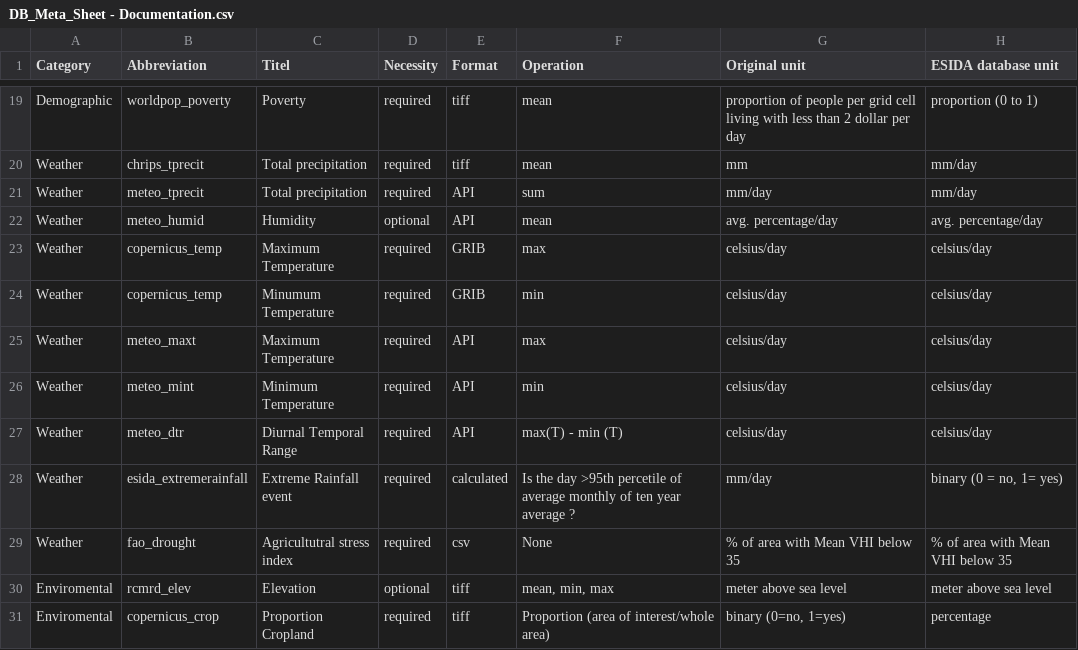
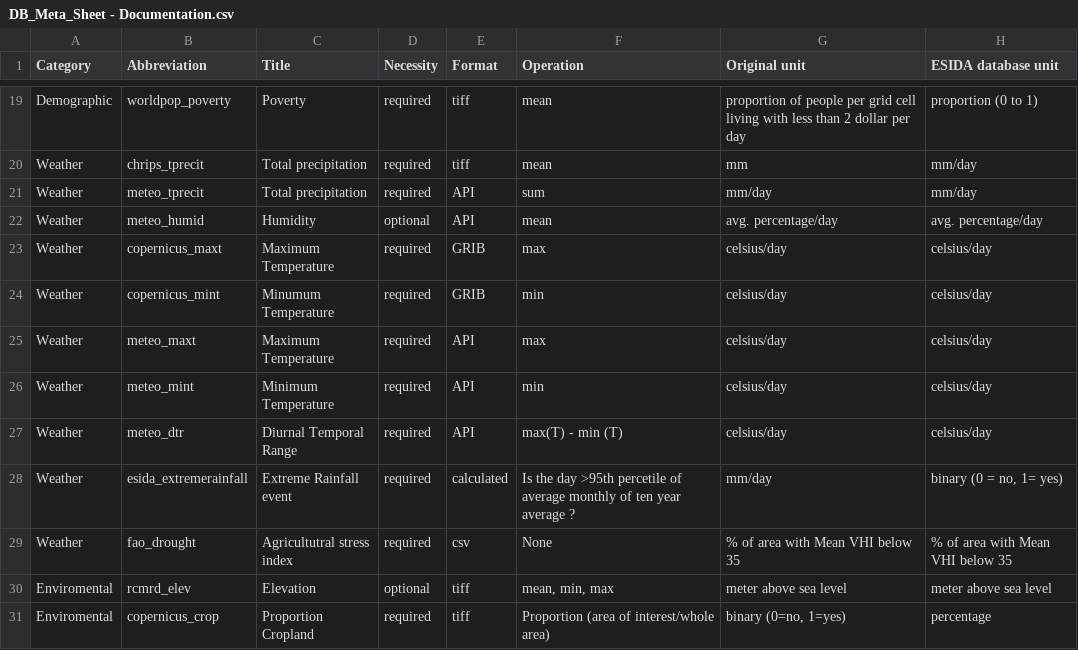
Before and after one commit to MARS-Group-HAW/esida-db, a CSV file: input/meta_data/DB_Meta_Sheet - Documentation.csv, drawn as a sheet; only a part is shown, gaps mark what is left out; the diff names each change by its address in the sheet, - before the commit and + after, or states it on an @@ line.

Commit message:
chore: typo

```diff
--- a/input/meta_data/DB_Meta_Sheet - Documentation.csv
+++ b/input/meta_data/DB_Meta_Sheet - Documentation.csv
-C1: Titel
+C1: Title
-B23 (Abbreviation): copernicus_temp
+B23 (Abbreviation): copernicus_maxt
-B24 (Abbreviation): copernicus_temp
+B24 (Abbreviation): copernicus_mint
```
Also changed, not shown: input/meta_data/DB_Meta_Sheet - Metadata.csv, 58 other files.
